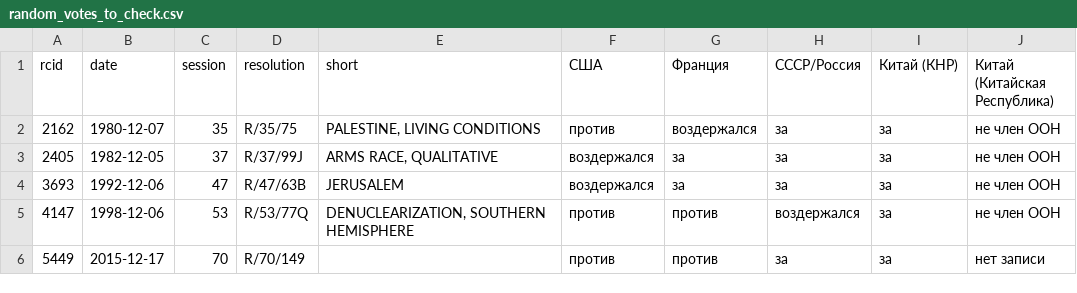
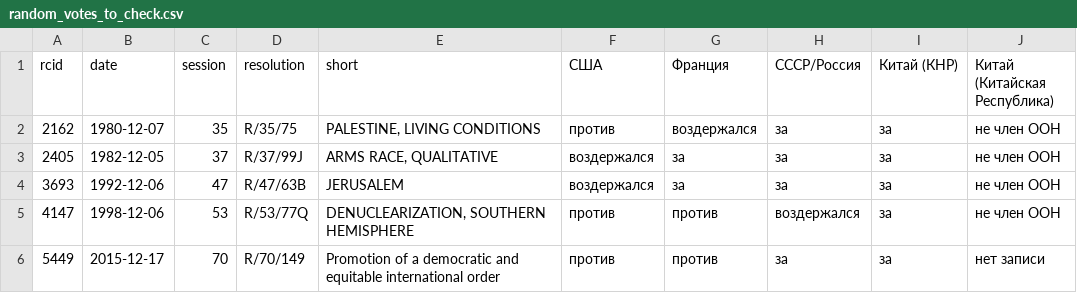
Before and after one commit to Pisandras/un-votes, a CSV file: data/processed/random_votes_to_check.csv, drawn as a sheet; only a part is shown; the diff names each change by its address in the sheet, - before the commit and + after, or states it on an @@ line.

```diff
--- a/data/processed/random_votes_to_check.csv
+++ b/data/processed/random_votes_to_check.csv
-E6 (short): (empty)
+E6 (short): Promotion of a democratic and equitable international order
```
Also changed, not shown: 4 other files.
